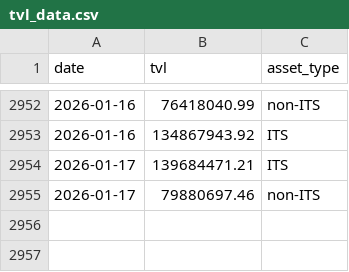
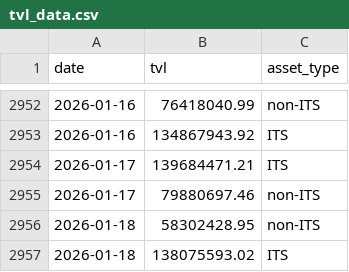
Before and after one commit to Emanoel91/Axelar-Master-Dashboard, a CSV file: tvl_data.csv, drawn as a sheet; only a part is shown, gaps mark what is left out; the diff names each change by its address in the sheet, - before the commit and + after, or states it on an @@ line.

```diff
--- a/tvl_data.csv
+++ b/tvl_data.csv
+row 2956: 2026-01-18 | 58302428.95 | non-ITS
+row 2957: 2026-01-18 | 138075593.02 | ITS
```
